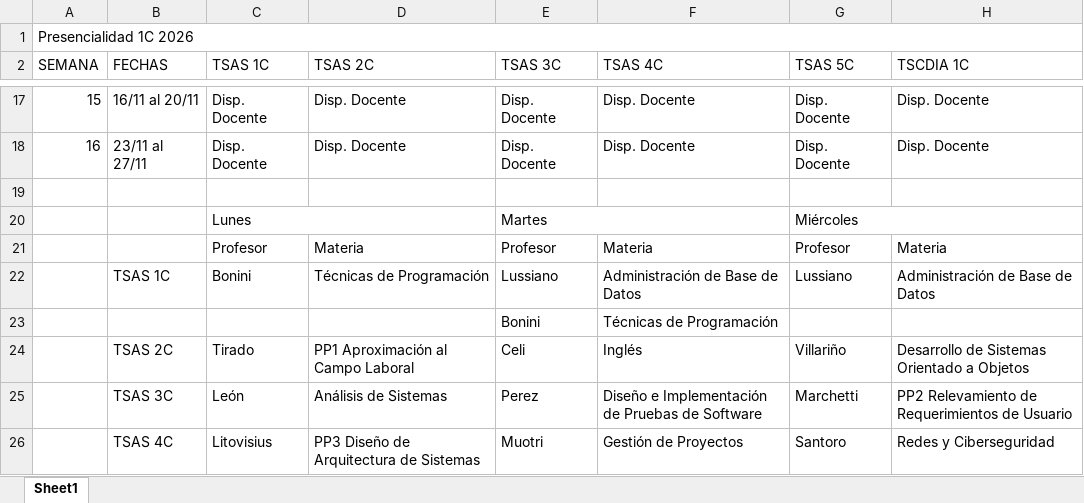
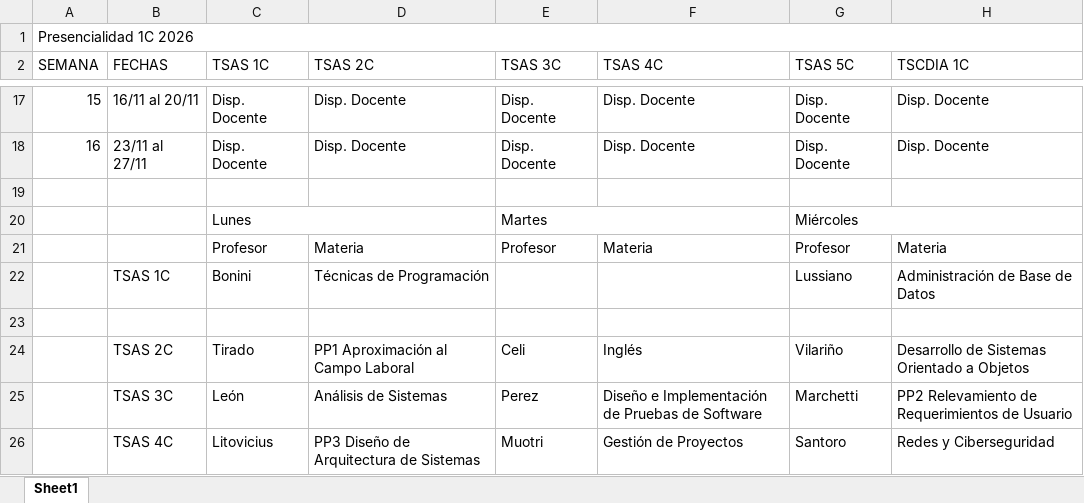
Before and after one commit to campa79/Presencialidad_IFTS18, an Excel workbook: Presencialidad 2C 2026.xlsx, sheet Sheet1, drawn as a sheet; only a part is shown, gaps mark what is left out; values as stored, in another font and other column widths than the file's, no cell formats; rows hold the shown columns only; the diff covers the shown part only; the diff names each change by its address in the sheet, - before the commit and + after, or states it on an @@ line.

```diff
--- a/Presencialidad 2C 2026.xlsx (sheet Sheet1)
+++ b/Presencialidad 2C 2026.xlsx (sheet Sheet1)
-E22 (TSAS 3C): Lussiano
+E22 (TSAS 3C): (empty)
-F22 (TSAS 4C): Administración de Base de Datos
+F22 (TSAS 4C): (empty)
-row 23:  |  |  |  | Bonini | Técnicas de Programación
+row 23: (empty)
-G24 (TSAS 5C): Villariño
+G24 (TSAS 5C): Vilariño
-C26 (TSAS 1C): Litovisius
+C26 (TSAS 1C): Litovicius
```
Also changed, not shown: 11 edited cells elsewhere in this sheet, cell formats, 10 other files.
